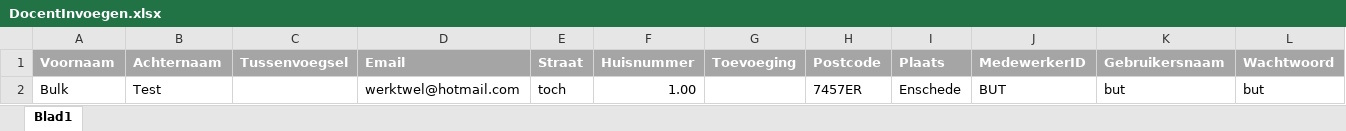
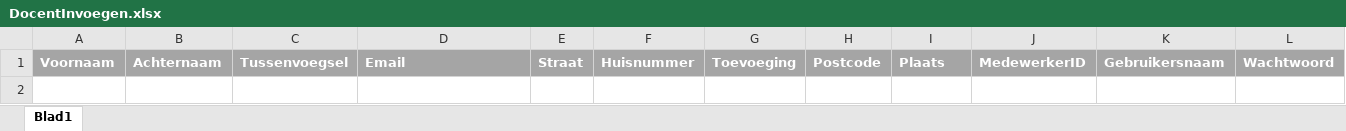
Before and after one commit to krissl94/PVBStageApplicatie, an Excel workbook: PVB Stage Applicatie/App_Data/uploads/DocentInvoegen.xlsx, sheet Blad1, drawn as a sheet; values as stored, in another font and other column widths than the file's, no borders; the diff names each change by its address in the sheet, - before the commit and + after, or states it on an @@ line.

```diff
--- a/PVB Stage Applicatie/App_Data/uploads/DocentInvoegen.xlsx (sheet Blad1)
+++ b/PVB Stage Applicatie/App_Data/uploads/DocentInvoegen.xlsx (sheet Blad1)
-row 2: Bulk | Test |  | werktwel@hotmail.com | toch | 1.00 |  | 7457ER | Enschede | BUT | but | but
```
Also changed, not shown: 2 other files.
